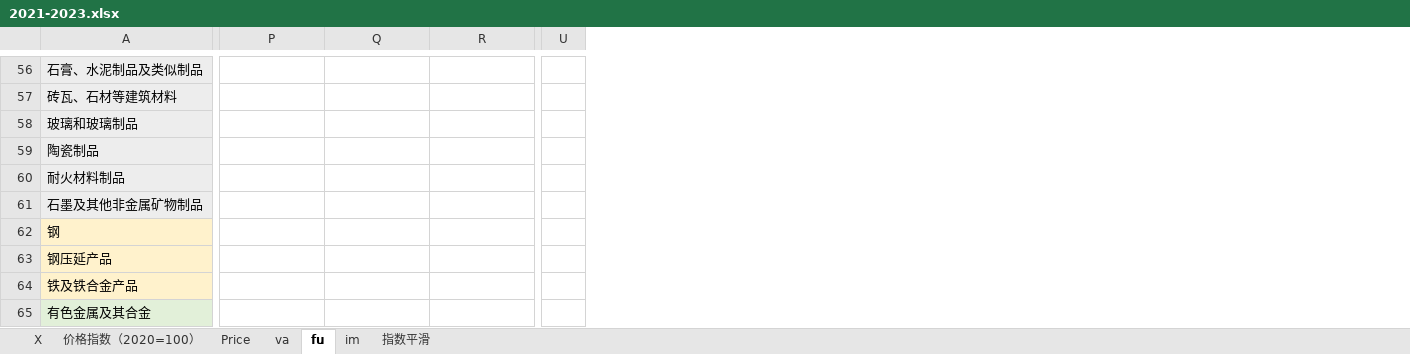
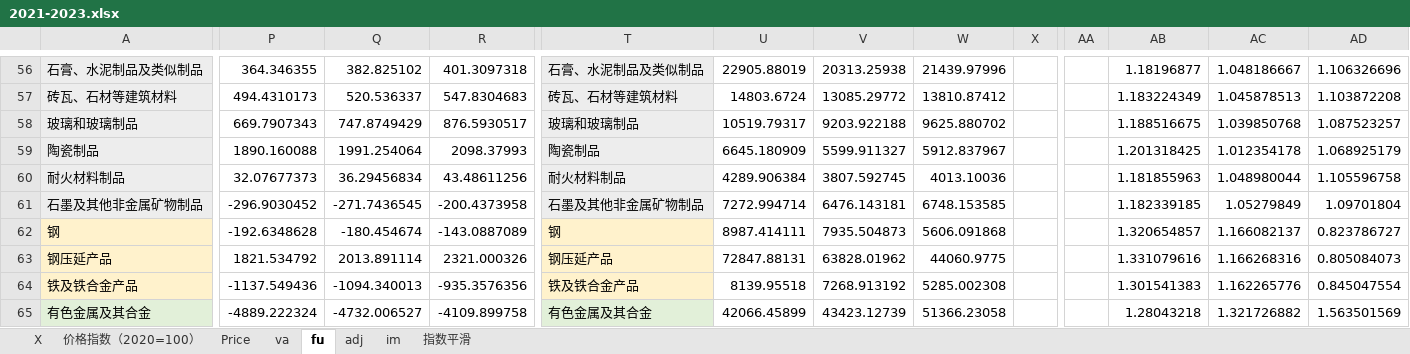
Before and after one commit to SebrinaZu/-, an Excel workbook: 2021-2023.xlsx, sheet fu, drawn as a sheet; only a part is shown, gaps mark what is left out; values as stored, in another font and other column widths than the file's, no borders; conditional formats not drawn; removed rows and columns are numbered as before the commit, all else as after; the diff covers the shown part only; the diff names each change by its address in the sheet, - before the commit and + after, or states it on an @@ line.

```diff
--- a/2021-2023.xlsx (sheet fu)
+++ b/2021-2023.xlsx (sheet fu)
+sheet tab: adj
+column T, rows 56-65: 石膏、水泥制品及类似制品 | 砖瓦、石材等建筑材料 | 玻璃和玻璃制品 | 陶瓷制品 | 耐火材料制品 | 石墨及其他非金属矿物制品 | 钢 | 钢压延产品 | 铁及铁合金产品 | 有色金属及其合金
+column U, rows 56-65: 22905.88019 | 14803.6724 | 10519.79317 | 6645.180909 | 4289.906384 | 7272.994714 | 8987.414111 | 72847.88131 | 8139.95518 | 42066.45899
+column V, rows 56-65: 20313.25938 | 13085.29772 | 9203.922188 | 5599.911327 | 3807.592745 | 6476.143181 | 7935.504873 | 63828.01962 | 7268.913192 | 43423.12739
+column W, rows 56-65: 21439.97996 | 13810.87412 | 9625.880702 | 5912.837967 | 4013.10036 | 6748.153585 | 5606.091868 | 44060.9775 | 5285.002308 | 51366.23058
+column X, empty
-column U, empty
+column AA, empty
+column AB, rows 56-65: 1.18196877 | 1.183224349 | 1.188516675 | 1.201318425 | 1.181855963 | 1.182339185 | 1.320654857 | 1.331079616 | 1.301541383 | 1.28043218
+column AC, rows 56-65: 1.048186667 | 1.045878513 | 1.039850768 | 1.012354178 | 1.048980044 | 1.05279849 | 1.166082137 | 1.166268316 | 1.162265776 | 1.321726882
+column AD, rows 56-65: 1.106326696 | 1.103872208 | 1.087523257 | 1.068925179 | 1.105596758 | 1.09701804 | 0.823786727 | 0.805084073 | 0.845047554 | 1.563501569
-P56: (empty)
+P56: 364.346355
-Q56: (empty)
+Q56: 382.825102
-R56: (empty)
+R56: 401.3097318
-P57: (empty)
+P57: 494.4310173
-Q57: (empty)
+Q57: 520.536337
-R57: (empty)
+R57: 547.8304683
-P58: (empty)
+P58: 669.7907343
-Q58: (empty)
+Q58: 747.8749429
-R58: (empty)
+R58: 876.5930517
-P59: (empty)
+P59: 1890.160088
-Q59: (empty)
+Q59: 1991.254064
-R59: (empty)
+R59: 2098.37993
-P60: (empty)
+P60: 32.07677373
-Q60: (empty)
+Q60: 36.29456834
-R60: (empty)
+R60: 43.48611256
-P61: (empty)
+P61: -296.9030452
-Q61: (empty)
+Q61: -271.7436545
-R61: (empty)
+R61: -200.4373958
-P62: (empty)
+P62: -192.6348628
-Q62: (empty)
+Q62: -180.454674
-R62: (empty)
+R62: -143.0887089
-P63: (empty)
+P63: 1821.534792
-Q63: (empty)
+Q63: 2013.891114
-R63: (empty)
+R63: 2321.000326
-P64: (empty)
+P64: -1137.549436
-Q64: (empty)
+Q64: -1094.340013
-R64: (empty)
+R64: -935.3576356
-P65: (empty)
+P65: -4889.222324
-Q65: (empty)
+Q65: -4732.006527
-R65: (empty)
+R65: -4109.899758
```
Also changed, not shown: 329 edited cells, cell formats and merged cells elsewhere in this sheet, sheet va, sheet X, formulas that keep their value, 1 other file.
